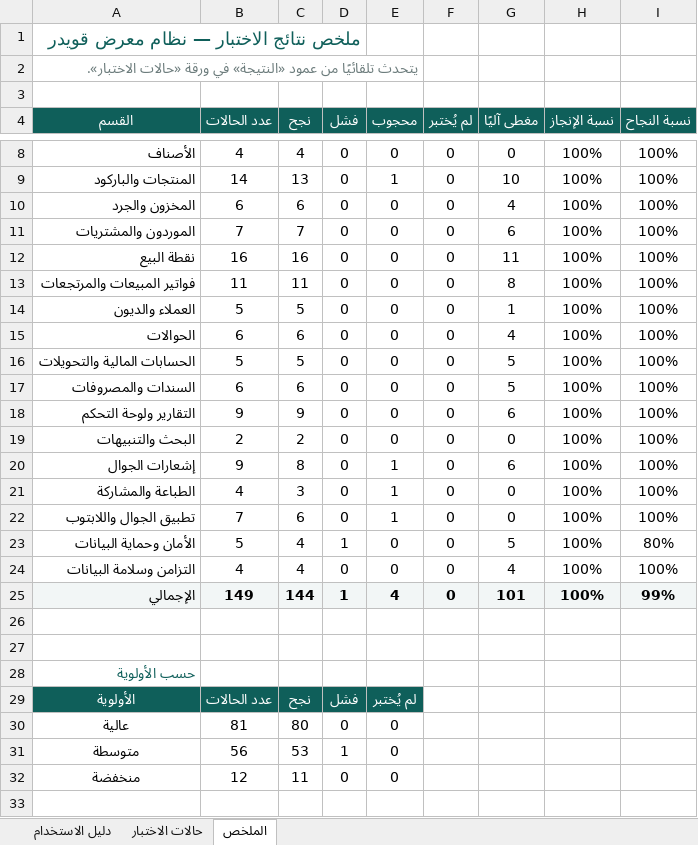
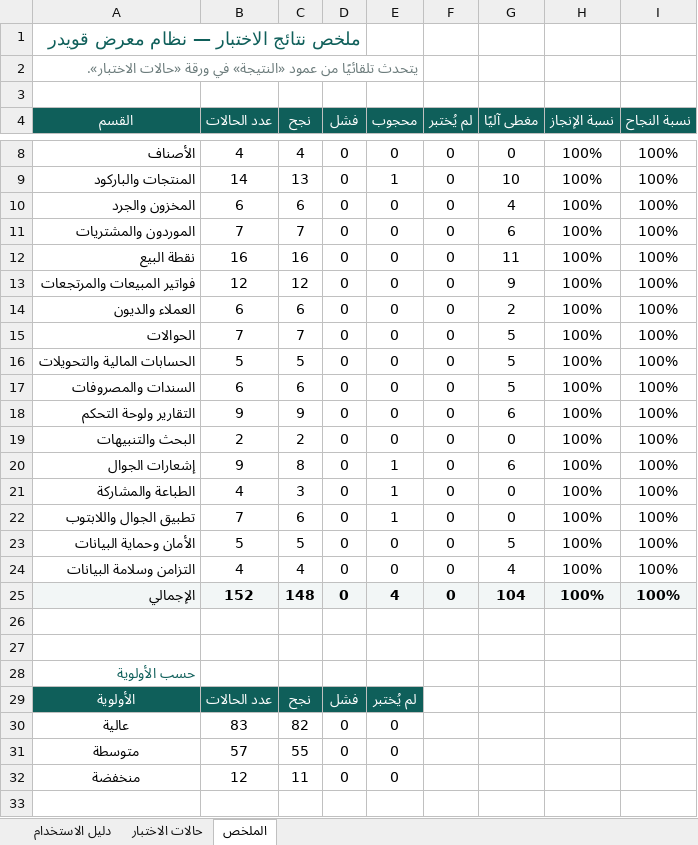
Before and after one commit to mohammedalsayyed/Qwader, an Excel workbook: docs/Qwader-Test-Cases.xlsx, sheet الملخص, drawn as a sheet; only a part is shown, gaps mark what is left out; values as stored, in another font and other column widths than the file's, no borders; the diff names each change by its address in the sheet, - before the commit and + after, or states it on an @@ line.

```diff
--- a/docs/Qwader-Test-Cases.xlsx (sheet الملخص)
+++ b/docs/Qwader-Test-Cases.xlsx (sheet الملخص)
-B13 (عدد الحالات): 11
+B13 (عدد الحالات): 12
-C13 (نجح): 11
+C13 (نجح): 12
-G13 (مغطى آليًا): 8
+G13 (مغطى آليًا): 9
-B14 (عدد الحالات): 5
+B14 (عدد الحالات): 6
-C14 (نجح): 5
+C14 (نجح): 6
-G14 (مغطى آليًا): 1
+G14 (مغطى آليًا): 2
-B15 (عدد الحالات): 6
+B15 (عدد الحالات): 7
-C15 (نجح): 6
+C15 (نجح): 7
-G15 (مغطى آليًا): 4
+G15 (مغطى آليًا): 5
-C23 (نجح): 4
+C23 (نجح): 5
-D23 (فشل): 1
+D23 (فشل): 0
-I23 (نسبة النجاح): 80%
+I23 (نسبة النجاح): 100%
-B25 (عدد الحالات): 149
+B25 (عدد الحالات): 152
-C25 (نجح): 144
+C25 (نجح): 148
-D25 (فشل): 1
+D25 (فشل): 0
-G25 (مغطى آليًا): 101
+G25 (مغطى آليًا): 104
-I25 (نسبة النجاح): 99%
+I25 (نسبة النجاح): 100%
-B30 (عدد الحالات): 81
+B30 (عدد الحالات): 83
-C30 (نجح): 80
+C30 (نجح): 82
-B31 (عدد الحالات): 56
+B31 (عدد الحالات): 57
-C31 (نجح): 53
+C31 (نجح): 55
-D31 (فشل): 1
+D31 (فشل): 0
```
Also changed, not shown: sheet حالات الاختبار, sheet دليل الاستخدام, formulas that keep their value, 22 other files.
